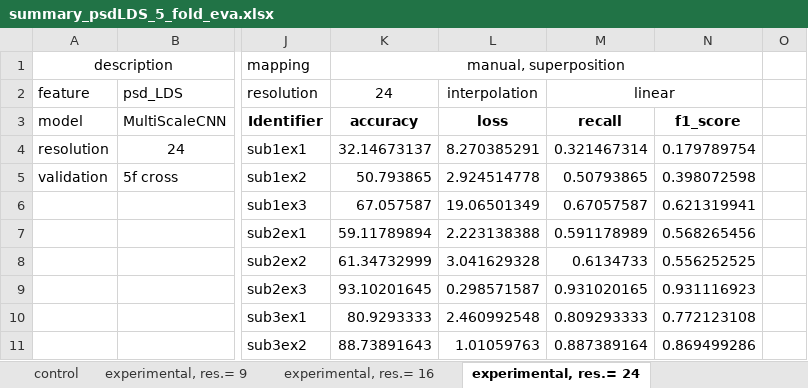
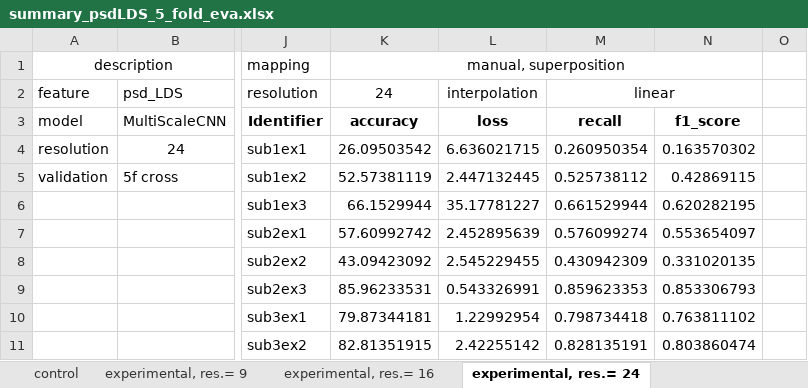
Before and after one commit to Malcolm-XY/channelmatrix_2d, an Excel workbook: Results/summary_psdLDS_5_fold_eva.xlsx, sheet experimental, res.= 24, drawn as a sheet; only a part is shown, gaps mark what is left out; values as stored, in another font and other column widths than the file's, no borders; the diff covers the shown part only; the diff names each change by its address in the sheet, - before the commit and + after, or states it on an @@ line.

```diff
--- a/Results/summary_psdLDS_5_fold_eva.xlsx (sheet experimental, res.= 24)
+++ b/Results/summary_psdLDS_5_fold_eva.xlsx (sheet experimental, res.= 24)
-K4: 32.14673137
+K4: 26.09503542
-L4: 8.270385291
+L4: 6.636021715
-M4: 0.321467314
+M4: 0.260950354
-N4: 0.179789754
+N4: 0.163570302
-K5: 50.793865
+K5: 52.57381119
-L5: 2.924514778
+L5: 2.447132445
-M5: 0.50793865
+M5: 0.525738112
-N5: 0.398072598
+N5: 0.42869115
-K6: 67.057587
+K6: 66.1529944
-L6: 19.06501349
+L6: 35.17781227
-M6: 0.67057587
+M6: 0.661529944
-N6: 0.621319941
+N6: 0.620282195
-K7: 59.11789894
+K7: 57.60992742
-L7: 2.223138388
+L7: 2.452895639
-M7: 0.591178989
+M7: 0.576099274
-N7: 0.568265456
+N7: 0.553654097
-K8: 61.34732999
+K8: 43.09423092
-L8: 3.041629328
+L8: 2.545229455
-M8: 0.6134733
+M8: 0.430942309
-N8: 0.556252525
+N8: 0.331020135
-K9: 93.10201645
+K9: 85.96233531
-L9: 0.298571587
+L9: 0.543326991
-M9: 0.931020165
+M9: 0.859623353
-N9: 0.931116923
+N9: 0.853306793
-K10: 80.9293333
+K10: 79.87344181
-L10: 2.460992548
+L10: 1.22992954
-M10: 0.809293333
+M10: 0.798734418
-N10: 0.772123108
+N10: 0.763811102
-K11: 88.73891643
+K11: 82.81351915
-L11: 1.01059763
+L11: 2.42255142
-M11: 0.887389164
+M11: 0.828135191
-N11: 0.869499286
+N11: 0.803860474
```
Also changed, not shown: 149 edited cells elsewhere in this sheet, sheet control, 1 other file.
